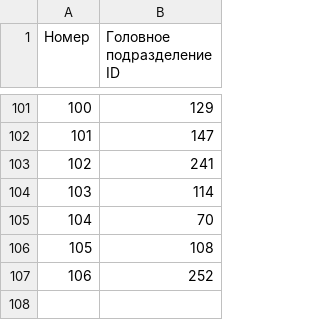
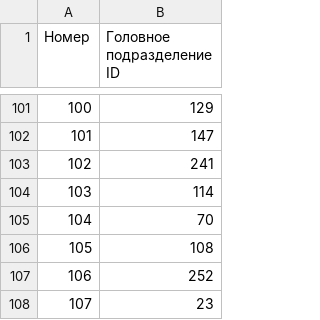
Before and after one commit to creamy-caprice/dataviewer, a CSV file: units/ua/Main_Division_UA.csv, drawn as a sheet; only a part is shown, gaps mark what is left out.

Commit message:
update UnitsUA.csv, UnitsUA.json, Sub_Division_UA.csv, Main_Division_UA.csv 2026-11-28 03:21

```diff
--- a/units/ua/Main_Division_UA.csv
+++ b/units/ua/Main_Division_UA.csv
@@ -107 +107,2 @@
 106,252
+107,23
```
Also changed, not shown: kml/Geolocations/UnitsUA.csv, units/ua/Sub_Division_UA.csv, 1 other file.
